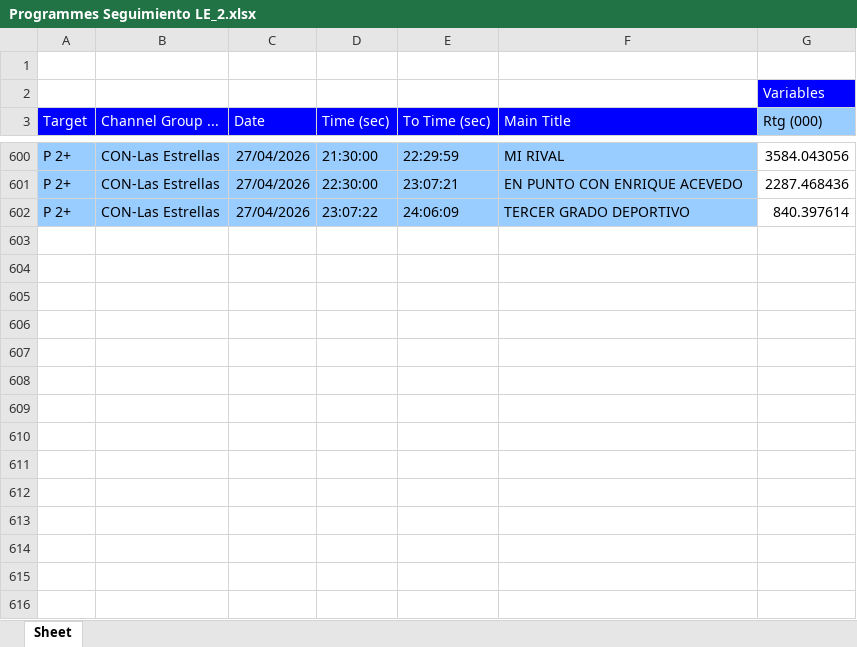
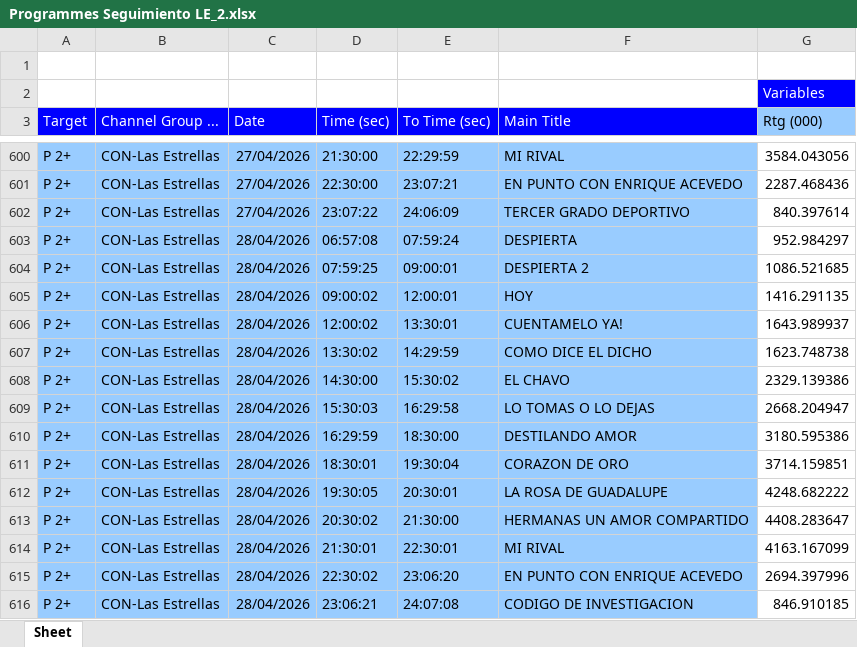
Before and after one commit to moonkey1995/Seguimiento-LE, an Excel workbook: Programmes Seguimiento LE_2.xlsx, sheet Sheet, drawn as a sheet; only a part is shown, gaps mark what is left out; values as stored, in another font and other column widths than the file's, no borders; the diff names each change by its address in the sheet, - before the commit and + after, or states it on an @@ line.

```diff
--- a/Programmes Seguimiento LE_2.xlsx (sheet Sheet)
+++ b/Programmes Seguimiento LE_2.xlsx (sheet Sheet)
+row 603: P 2+ | CON-Las Estrellas | 28/04/2026 | 06:57:08 | 07:59:24 | DESPIERTA | 952.984297
+row 604: P 2+ | CON-Las Estrellas | 28/04/2026 | 07:59:25 | 09:00:01 | DESPIERTA 2 | 1086.521685
+row 605: P 2+ | CON-Las Estrellas | 28/04/2026 | 09:00:02 | 12:00:01 | HOY | 1416.291135
+row 606: P 2+ | CON-Las Estrellas | 28/04/2026 | 12:00:02 | 13:30:01 | CUENTAMELO YA! | 1643.989937
+row 607: P 2+ | CON-Las Estrellas | 28/04/2026 | 13:30:02 | 14:29:59 | COMO DICE EL DICHO | 1623.748738
+row 608: P 2+ | CON-Las Estrellas | 28/04/2026 | 14:30:00 | 15:30:02 | EL CHAVO | 2329.139386
+row 609: P 2+ | CON-Las Estrellas | 28/04/2026 | 15:30:03 | 16:29:58 | LO TOMAS O LO DEJAS | 2668.204947
+row 610: P 2+ | CON-Las Estrellas | 28/04/2026 | 16:29:59 | 18:30:00 | DESTILANDO AMOR | 3180.595386
+row 611: P 2+ | CON-Las Estrellas | 28/04/2026 | 18:30:01 | 19:30:04 | CORAZON DE ORO | 3714.159851
+row 612: P 2+ | CON-Las Estrellas | 28/04/2026 | 19:30:05 | 20:30:01 | LA ROSA DE GUADALUPE | 4248.682222
+row 613: P 2+ | CON-Las Estrellas | 28/04/2026 | 20:30:02 | 21:30:00 | HERMANAS UN AMOR COMPARTIDO | 4408.283647
+row 614: P 2+ | CON-Las Estrellas | 28/04/2026 | 21:30:01 | 22:30:01 | MI RIVAL | 4163.167099
+row 615: P 2+ | CON-Las Estrellas | 28/04/2026 | 22:30:02 | 23:06:20 | EN PUNTO CON ENRIQUE ACEVEDO | 2694.397996
+row 616: P 2+ | CON-Las Estrellas | 28/04/2026 | 23:06:21 | 24:07:08 | CODIGO DE INVESTIGACION | 846.910185
```
Also changed, not shown: 2 other files.
